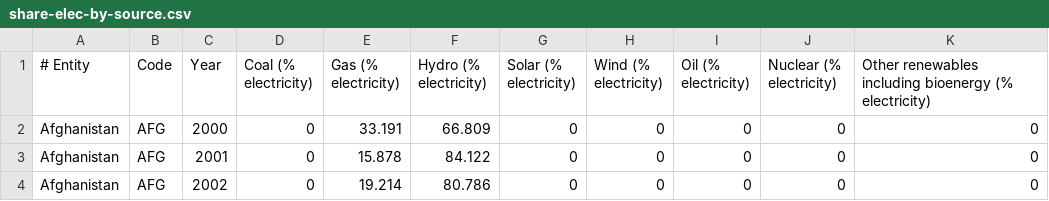
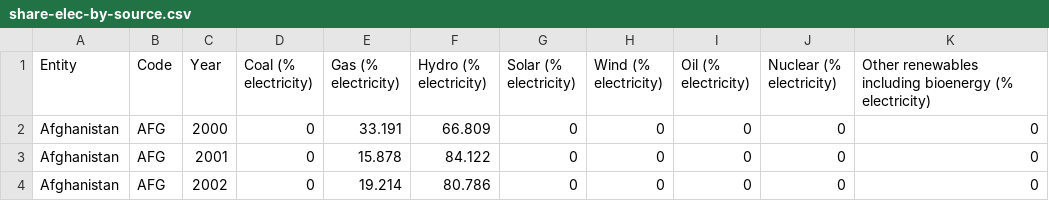
Before and after one commit to thomasplanes/electif_aviation_climat, a CSV file: BE-decarbo/share-elec-by-source.csv, drawn as a sheet; only a part is shown.

Commit message:
debut BE decarbo

```diff
--- a/BE-decarbo/share-elec-by-source.csv
+++ b/BE-decarbo/share-elec-by-source.csv
@@ -1,2 +1,2 @@
-# Entity,Code,Year,Coal (% electricity),Gas (% electricity),Hydro (% electricity),Solar (% electricity),Wind (% electricity),Oil (% electricity),Nuclear (% electricity),Other renewables including bioenergy (% electricity)
+Entity,Code,Year,Coal (% electricity),Gas (% electricity),Hydro (% electricity),Solar (% electricity),Wind (% electricity),Oil (% electricity),Nuclear (% electricity),Other renewables including bioenergy (% electricity)
 Afghanistan,AFG,2000,0,33.191,66.809,0,0,0,0,0
```
Also changed, not shown: 6 other files.
